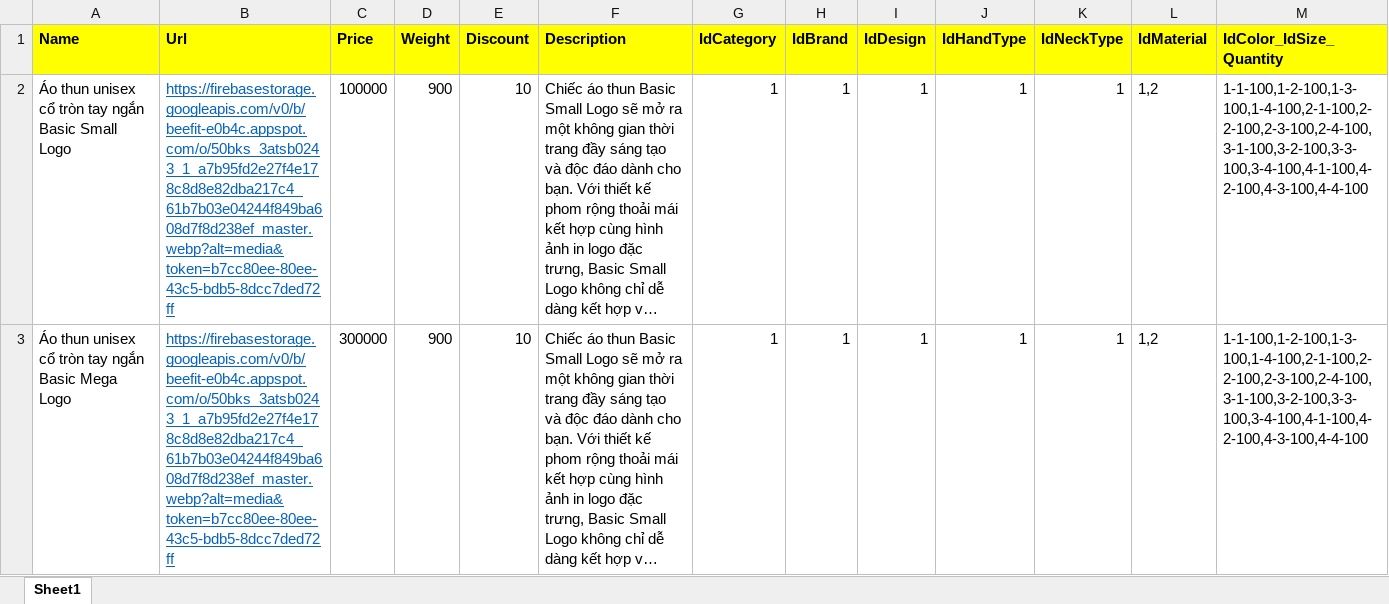
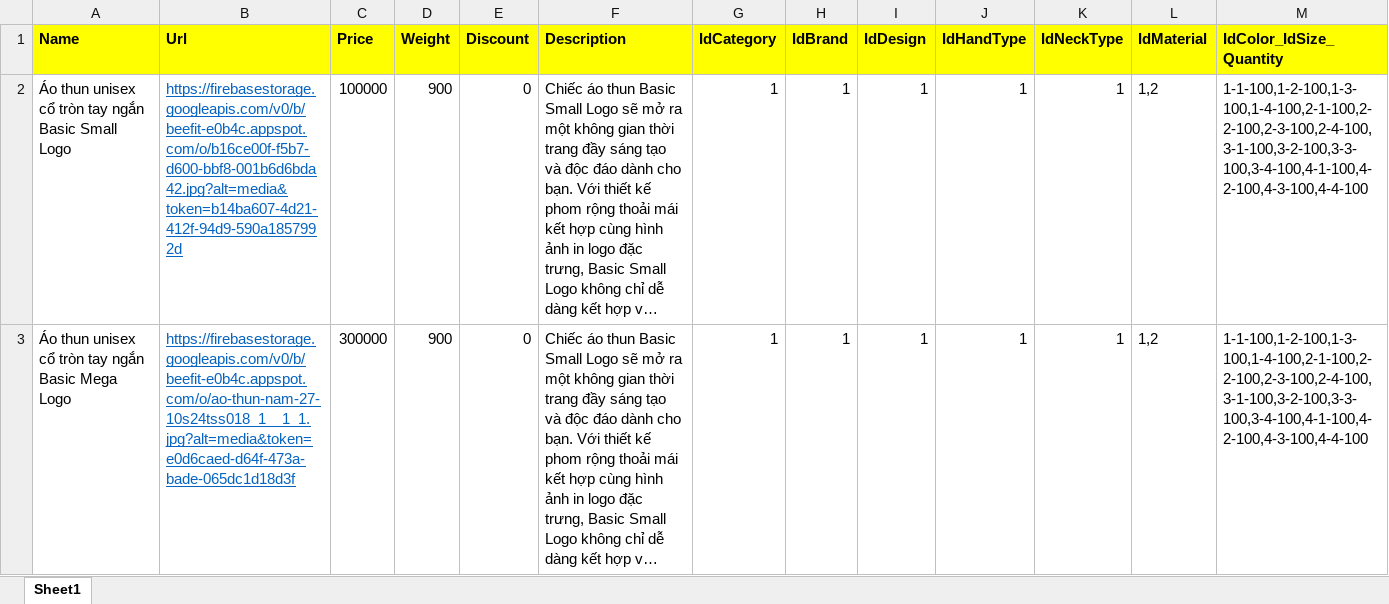
Before and after one commit to hoangtu2k/BeeFit, an Excel workbook: DataBeeFit.xlsx, sheet Sheet1, drawn as a sheet; long unchanged cells end in …; values as stored, in another font and other column widths than the file's, no borders; the diff names each change by its address in the sheet, - before the commit and + after, or states it on an @@ line.

```diff
--- a/DataBeeFit.xlsx (sheet Sheet1)
+++ b/DataBeeFit.xlsx (sheet Sheet1)
-B2 (Url): https://firebasestorage.googleapis.com/v0/b/beefit-e0b4c.appspot.com/o/50bks_3atsb0243_1_a7b95fd2e27f4e178c8d8e82dba217c4_61b7b03e04244f849ba608d7f8d238ef_master.webp?alt=media&token=b7cc80ee-80ee-43c5-bdb5-8dcc7ded72ff
+B2 (Url): https://firebasestorage.googleapis.com/v0/b/beefit-e0b4c.appspot.com/o/b16ce00f-f5b7-d600-bbf8-001b6d6bda42.jpg?alt=media&token=b14ba607-4d21-412f-94d9-590a1857992d
-E2:E3 (Discount): 10
+E2:E3 (Discount): 0
-B3 (Url): https://firebasestorage.googleapis.com/v0/b/beefit-e0b4c.appspot.com/o/50bks_3atsb0243_1_a7b95fd2e27f4e178c8d8e82dba217c4_61b7b03e04244f849ba608d7f8d238ef_master.webp?alt=media&token=b7cc80ee-80ee-43c5-bdb5-8dcc7ded72ff
+B3 (Url): https://firebasestorage.googleapis.com/v0/b/beefit-e0b4c.appspot.com/o/ao-thun-nam-27-10s24tss018_1__1_1.jpg?alt=media&token=e0d6caed-d64f-473a-bade-065dc1d18d3f
```
Also changed, not shown: 2 other files.
